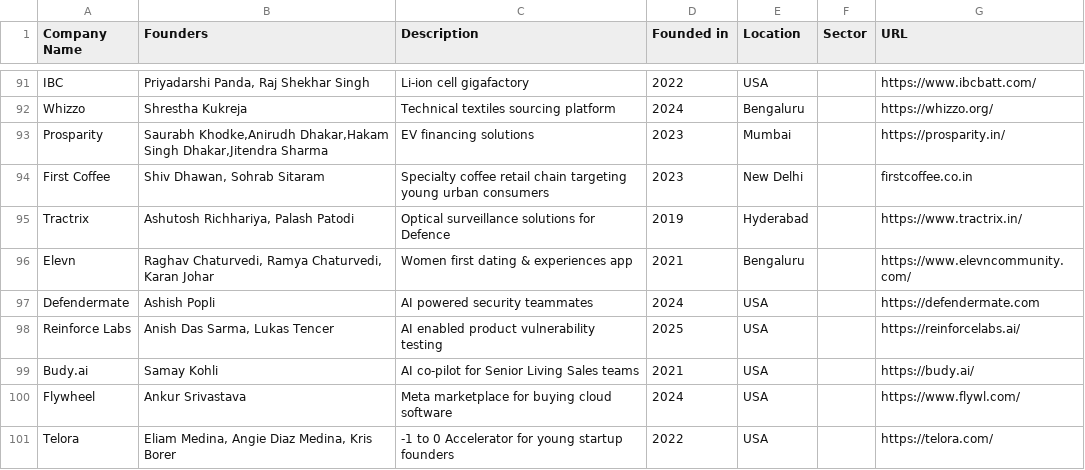
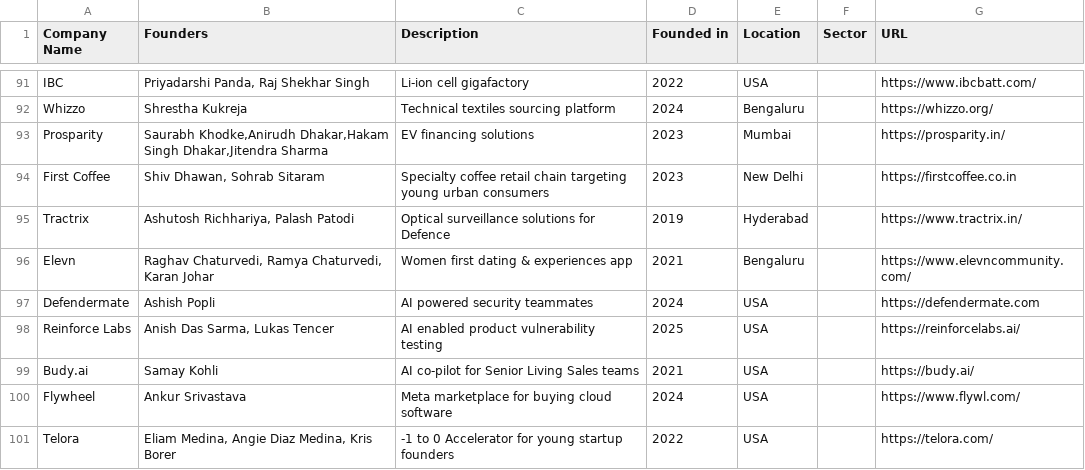
Before and after one commit to Pushstarters/Beenext, a CSV file: src/data/history.csv, drawn as a sheet; only a part is shown, gaps mark what is left out.

Commit message:
fixes to portfolio and history

```diff
--- a/src/data/history.csv
+++ b/src/data/history.csv
@@ -93,3 +93,3 @@ Whizzo,Shrestha Kukreja,Technical textiles sourcing platform,2024,Bengaluru,,htt
 Prosparity,"Saurabh Khodke,Anirudh Dhakar,Hakam Singh Dhakar,Jitendra Sharma",EV financing solutions,2023,Mumbai,,https://prosparity.in/
-First Coffee,"Shiv Dhawan, Sohrab Sitaram",Specialty coffee retail chain targeting young urban consumers,2023,New Delhi,,firstcoffee.co.in
+First Coffee,"Shiv Dhawan, Sohrab Sitaram",Specialty coffee retail chain targeting young urban consumers,2023,New Delhi,,https://firstcoffee.co.in
 Tractrix,"Ashutosh Richhariya, Palash Patodi",Optical surveillance solutions for Defence,2019,Hyderabad,,https://www.tractrix.in/
```
Also changed, not shown: 2 other files.
